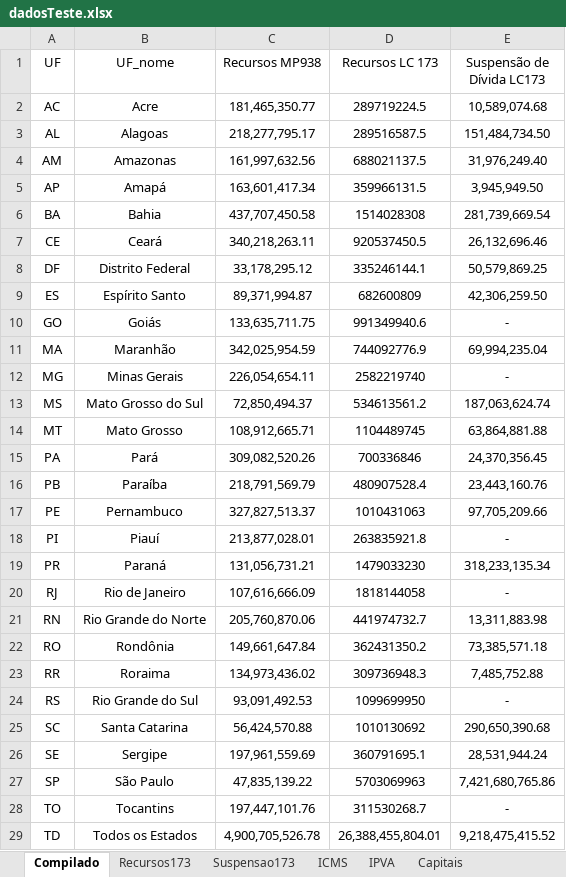
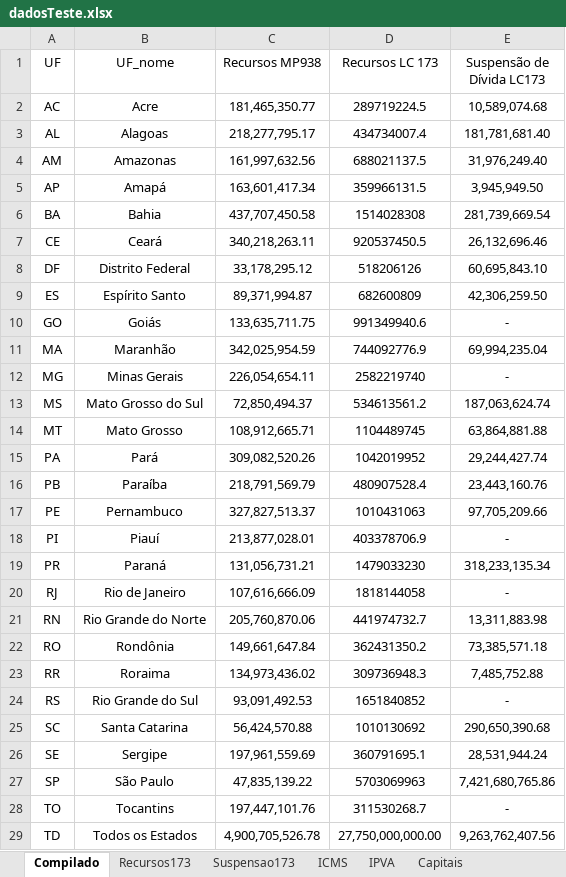
Before and after one commit to frsegundo/monitora-suporte-federativo, an Excel workbook: dadosTeste.xlsx, sheet Compilado, drawn as a sheet; values as stored, in another font and other column widths than the file's, no borders; the diff names each change by its address in the sheet, - before the commit and + after, or states it on an @@ line.

```diff
--- a/dadosTeste.xlsx (sheet Compilado)
+++ b/dadosTeste.xlsx (sheet Compilado)
-D3 (Recursos LC 173): 289516587.5
+D3 (Recursos LC 173): 434734007.4
-E3 (Suspensão de Dívida LC173): 151,484,734.50
+E3 (Suspensão de Dívida LC173): 181,781,681.40
-D8 (Recursos LC 173): 335246144.1
+D8 (Recursos LC 173): 518206126
-E8 (Suspensão de Dívida LC173): 50,579,869.25
+E8 (Suspensão de Dívida LC173): 60,695,843.10
-D15 (Recursos LC 173): 700336846
+D15 (Recursos LC 173): 1042019952
-E15 (Suspensão de Dívida LC173): 24,370,356.45
+E15 (Suspensão de Dívida LC173): 29,244,427.74
-D18 (Recursos LC 173): 263835921.8
+D18 (Recursos LC 173): 403378706.9
-D24 (Recursos LC 173): 1099699950
+D24 (Recursos LC 173): 1651840852
-D29 (Recursos LC 173): 26,388,455,804.01
+D29 (Recursos LC 173): 27,750,000,000.00
-E29 (Suspensão de Dívida LC173): 9,218,475,415.52
+E29 (Suspensão de Dívida LC173): 9,263,762,407.56
```
Also changed, not shown: sheet Planilha1, sheet IPVA, sheet ICMS, formulas that keep their value.
